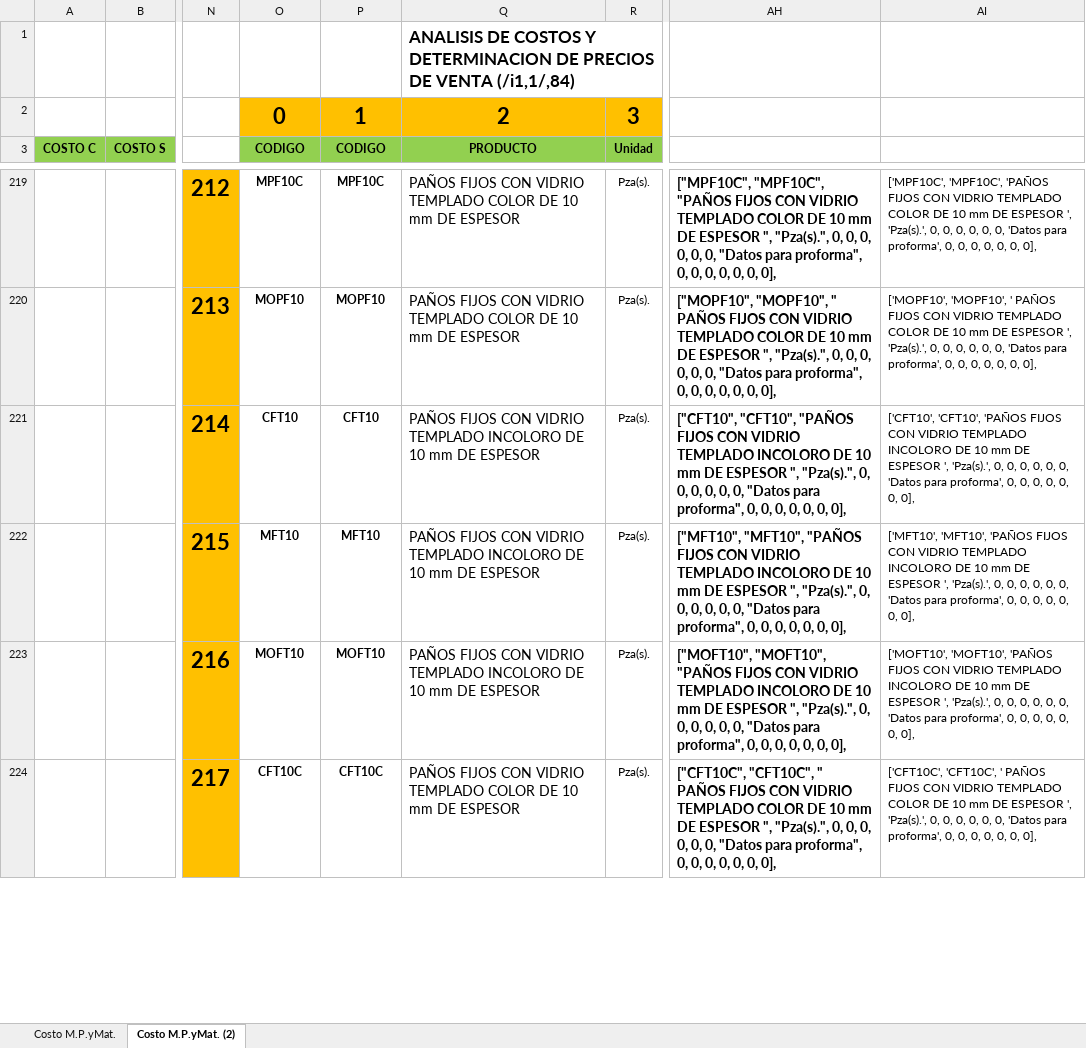
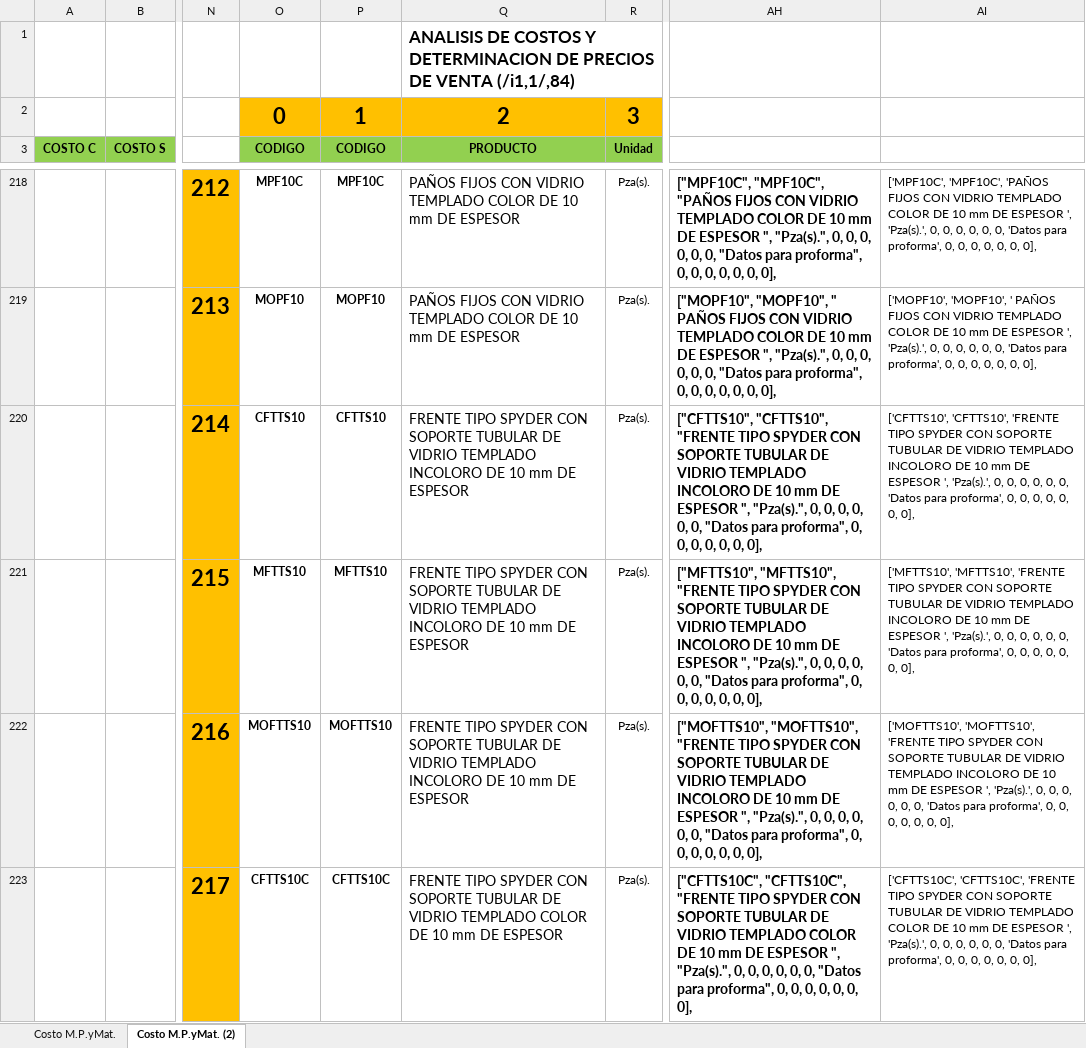
Before and after one commit to Rafita0912/RepoRafita03, an Excel workbook: TRABAJOS-PYTHON/COTIZA_ALU_TEM/lista_materiales.xlsx, sheet Costo M.P.yMat. (2), drawn as a sheet; only a part is shown, gaps mark what is left out; values as stored, in another font and other column widths than the file's, no borders; charts and pictures not drawn; addresses are those after the commit; the diff covers the shown part only; the diff names each change by its address in the sheet, - before the commit and + after, or states it on an @@ line.

Commit message:
modoficando lista de listas y generacion de presupuesto en html

```diff
--- a/TRABAJOS-PYTHON/COTIZA_ALU_TEM/lista_materiales.xlsx (sheet Costo M.P.yMat. (2))
+++ b/TRABAJOS-PYTHON/COTIZA_ALU_TEM/lista_materiales.xlsx (sheet Costo M.P.yMat. (2))
-O220 (CODIGO): CFT10
+O220 (CODIGO): CFTTS10
-P220 (CODIGO): CFT10
+P220 (CODIGO): CFTTS10
-Q220:Q222 (PRODUCTO): PAÑOS FIJOS CON VIDRIO TEMPLADO…
+Q220:Q222 (PRODUCTO): FRENTE TIPO SPYDER CON SOPORTE TUBULAR DE VIDRIO TEMPLADO…
-AH220: ["CFT10", "CFT10", "PAÑOS FIJOS CON VIDRIO TEMPLADO…
+AH220: ["CFTTS10", "CFTTS10", "FRENTE TIPO SPYDER CON SOPORTE TUBULAR DE VIDRIO TEMPLADO…
-AI220: ['CFT10', 'CFT10', 'PAÑOS FIJOS CON VIDRIO TEMPLADO…
+AI220: ['CFTTS10', 'CFTTS10', 'FRENTE TIPO SPYDER CON SOPORTE TUBULAR DE VIDRIO TEMPLADO…
-O221 (CODIGO): MFT10
+O221 (CODIGO): MFTTS10
-P221 (CODIGO): MFT10
+P221 (CODIGO): MFTTS10
-AH221: ["MFT10", "MFT10", "PAÑOS FIJOS CON VIDRIO TEMPLADO…
+AH221: ["MFTTS10", "MFTTS10", "FRENTE TIPO SPYDER CON SOPORTE TUBULAR DE VIDRIO TEMPLADO…
-AI221: ['MFT10', 'MFT10', 'PAÑOS FIJOS CON VIDRIO TEMPLADO…
+AI221: ['MFTTS10', 'MFTTS10', 'FRENTE TIPO SPYDER CON SOPORTE TUBULAR DE VIDRIO TEMPLADO…
-O222 (CODIGO): MOFT10
+O222 (CODIGO): MOFTTS10
-P222 (CODIGO): MOFT10
+P222 (CODIGO): MOFTTS10
-AH222: ["MOFT10", "MOFT10", "PAÑOS FIJOS CON VIDRIO TEMPLADO…
+AH222: ["MOFTTS10", "MOFTTS10", "FRENTE TIPO SPYDER CON SOPORTE TUBULAR DE VIDRIO TEMPLADO…
-AI222: ['MOFT10', 'MOFT10', 'PAÑOS FIJOS CON VIDRIO TEMPLADO…
+AI222: ['MOFTTS10', 'MOFTTS10', 'FRENTE TIPO SPYDER CON SOPORTE TUBULAR DE VIDRIO TEMPLADO…
-O223 (CODIGO): CFT10C
+O223 (CODIGO): CFTTS10C
-P223 (CODIGO): CFT10C
+P223 (CODIGO): CFTTS10C
-Q223 (PRODUCTO): PAÑOS FIJOS CON VIDRIO TEMPLADO…
+Q223 (PRODUCTO): FRENTE TIPO SPYDER CON SOPORTE TUBULAR DE VIDRIO TEMPLADO…
-AH223: ["CFT10C", "CFT10C", " PAÑOS FIJOS CON VIDRIO TEMPLADO…
+AH223: ["CFTTS10C", "CFTTS10C", "FRENTE TIPO SPYDER CON SOPORTE TUBULAR DE VIDRIO TEMPLADO…
-AI223: ['CFT10C', 'CFT10C', ' PAÑOS FIJOS CON VIDRIO TEMPLADO…
+AI223: ['CFTTS10C', 'CFTTS10C', 'FRENTE TIPO SPYDER CON SOPORTE TUBULAR DE VIDRIO TEMPLADO…
```
Also changed, not shown: 18 added rows, 1 removed row and 144 edited cells elsewhere in this sheet, formulas that keep their value, charts or pictures, 2 other files.
